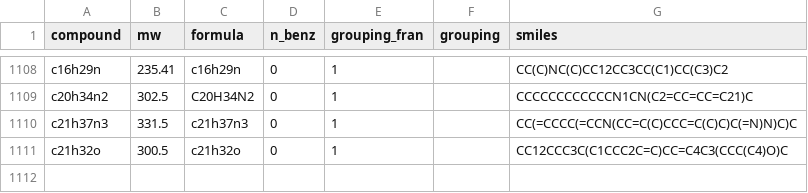
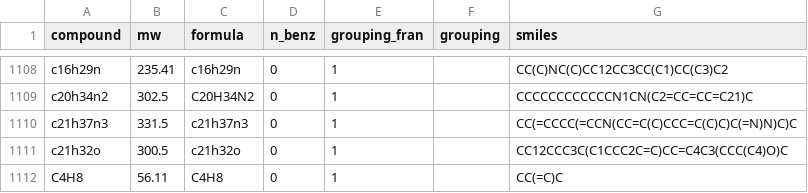
Before and after one commit to Fratorhe/micropyro, a CSV file: micropyro/databases/Database_micropyro.csv, drawn as a sheet; only a part is shown, gaps mark what is left out.

```diff
--- a/micropyro/databases/Database_micropyro.csv
+++ b/micropyro/databases/Database_micropyro.csv
@@ -1111 +1111,2 @@ c21h37n3,331.5,c21h37n3,0,1,,CC(=CCCC(=CCN(CC=C(C)CCC=C(C)C)C(=N)N)C)C
 c21h32o,300.5,c21h32o,0,1,,CC12CCC3C(C1CCC2C=C)CC=C4C3(CCC(C4)O)C
+C4H8,56.11,C4H8,0,1,,CC(=C)C
```
Also changed, not shown: 1 other file.
